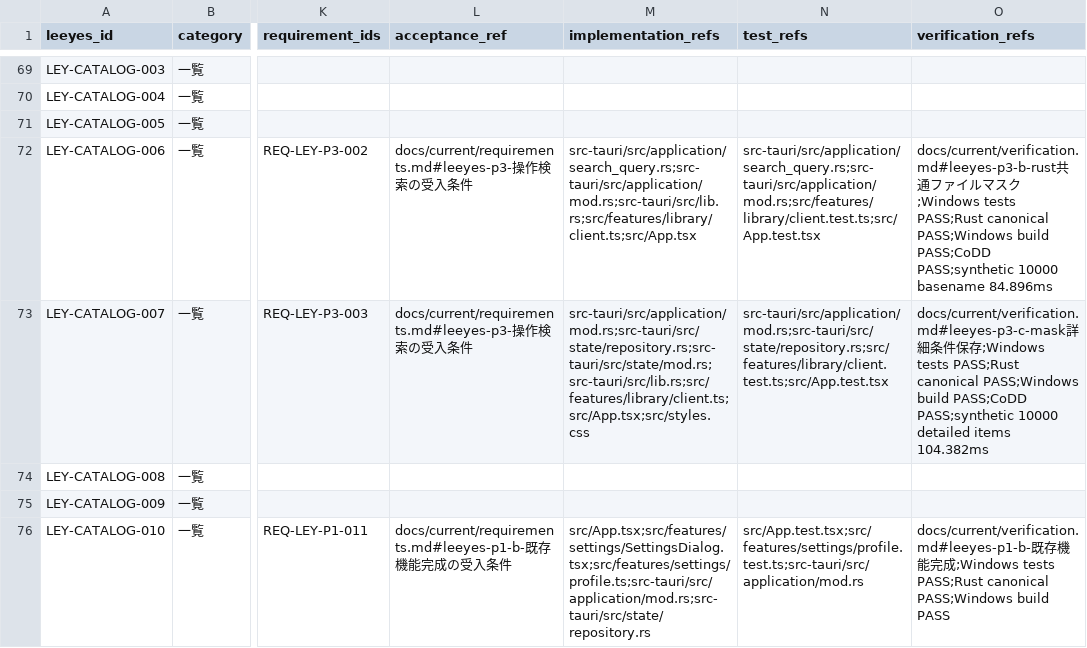
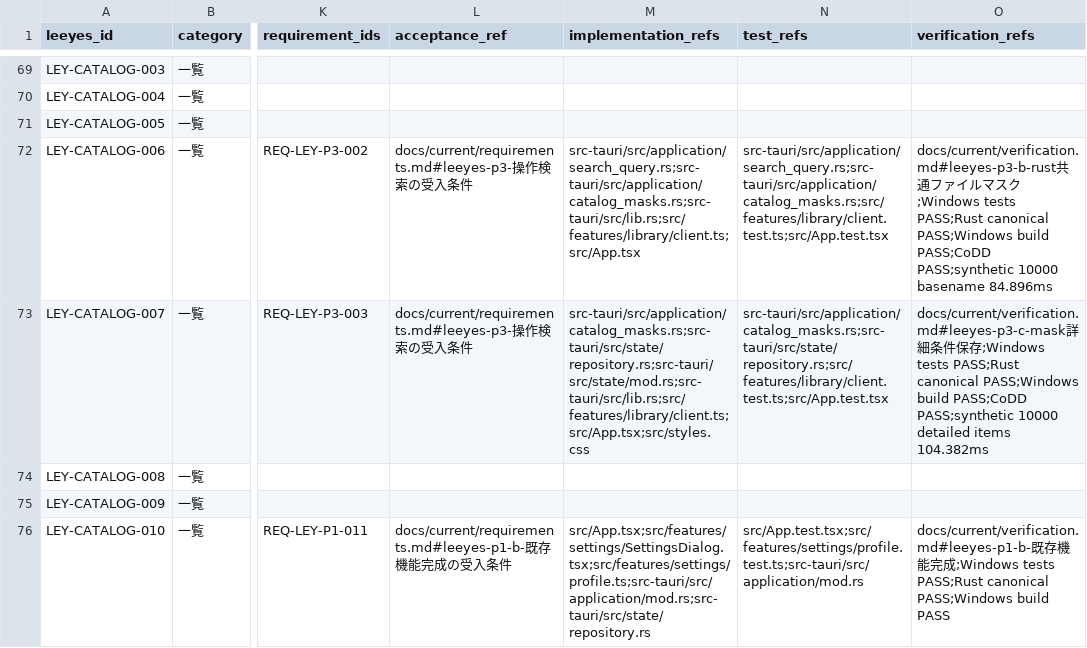
Before and after one commit to s-deme/comic_explorer, a CSV file: docs/current/leeyes-feature-tracker.csv, drawn as a sheet; only a part is shown, gaps mark what is left out; the diff names each change by its address in the sheet, - before the commit and + after, or states it on an @@ line.

```diff
--- a/docs/current/leeyes-feature-tracker.csv
+++ b/docs/current/leeyes-feature-tracker.csv
-M72 (implementation_refs): src-tauri/src/application/search_query.rs;src-tauri/src/application/mod.rs;src-tauri/src/lib.rs;src/features/library/client.ts;src/App.tsx
+M72 (implementation_refs): src-tauri/src/application/search_query.rs;src-tauri/src/application/catalog_masks.rs;src-tauri/src/lib.rs;src/features/library/client.ts;src/App.tsx
-N72 (test_refs): src-tauri/src/application/search_query.rs;src-tauri/src/application/mod.rs;src/features/library/client.test.ts;src/App.test.tsx
+N72 (test_refs): src-tauri/src/application/search_query.rs;src-tauri/src/application/catalog_masks.rs;src/features/library/client.test.ts;src/App.test.tsx
-M73 (implementation_refs): src-tauri/src/application/mod.rs;src-tauri/src/state/repository.rs;src-tauri/src/state/mod.rs;src-tauri/src/lib.rs;src/features/library/client.ts;src/App.tsx;src/styles.css
+M73 (implementation_refs): src-tauri/src/application/catalog_masks.rs;src-tauri/src/state/repository.rs;src-tauri/src/state/mod.rs;src-tauri/src/lib.rs;src/features/library/client.ts;src/App.tsx;src/styles.css
-N73 (test_refs): src-tauri/src/application/mod.rs;src-tauri/src/state/repository.rs;src/features/library/client.test.ts;src/App.test.tsx
+N73 (test_refs): src-tauri/src/application/catalog_masks.rs;src-tauri/src/state/repository.rs;src/features/library/client.test.ts;src/App.test.tsx
```
Also changed, not shown: 22 other files.
